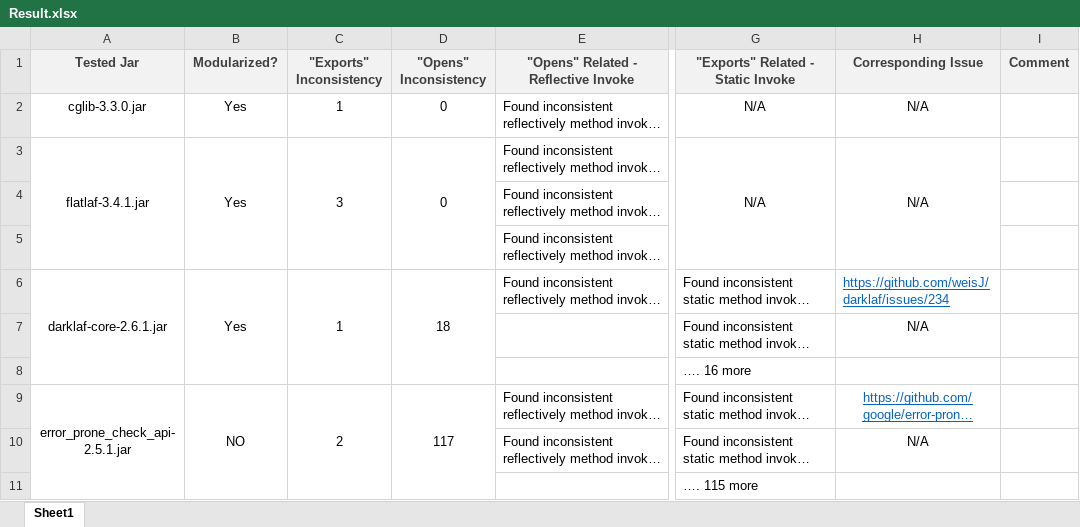
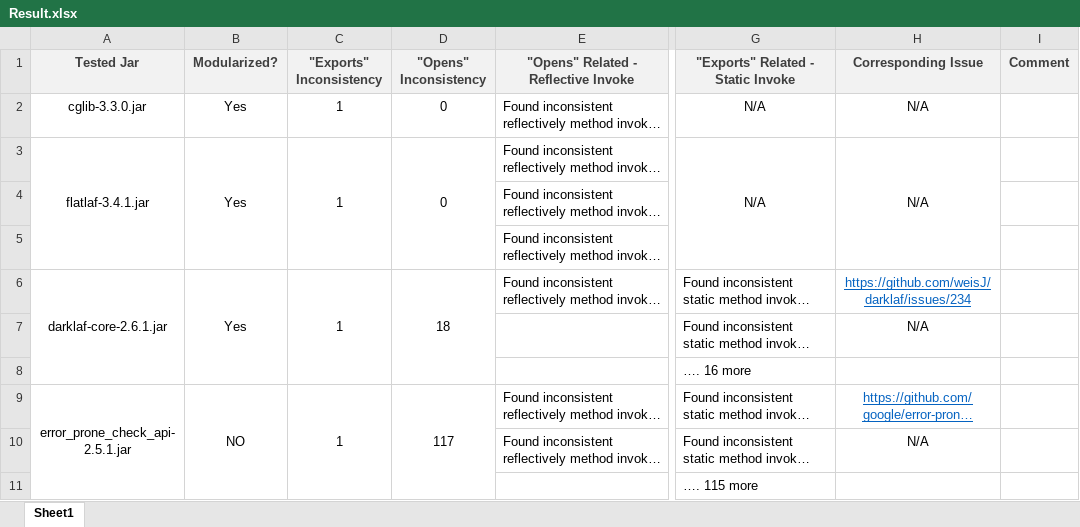
Before and after one commit to CyberSakura/BEAD, an Excel workbook: Result.xlsx, sheet Sheet1, drawn as a sheet; only a part is shown, gaps mark what is left out; long unchanged cells end in …; values as stored, in another font and other column widths than the file's, no borders; the diff names each change by its address in the sheet, - before the commit and + after, or states it on an @@ line.

Commit message:
Refine Result.xlsx

```diff
--- a/Result.xlsx (sheet Sheet1)
+++ b/Result.xlsx (sheet Sheet1)
-C3 ("Exports" Inconsistency): 3
+C3 ("Exports" Inconsistency): 1
-H6 alignment: left
+H6 alignment: center
-C9 ("Exports" Inconsistency): 2
+C9 ("Exports" Inconsistency): 1
```
